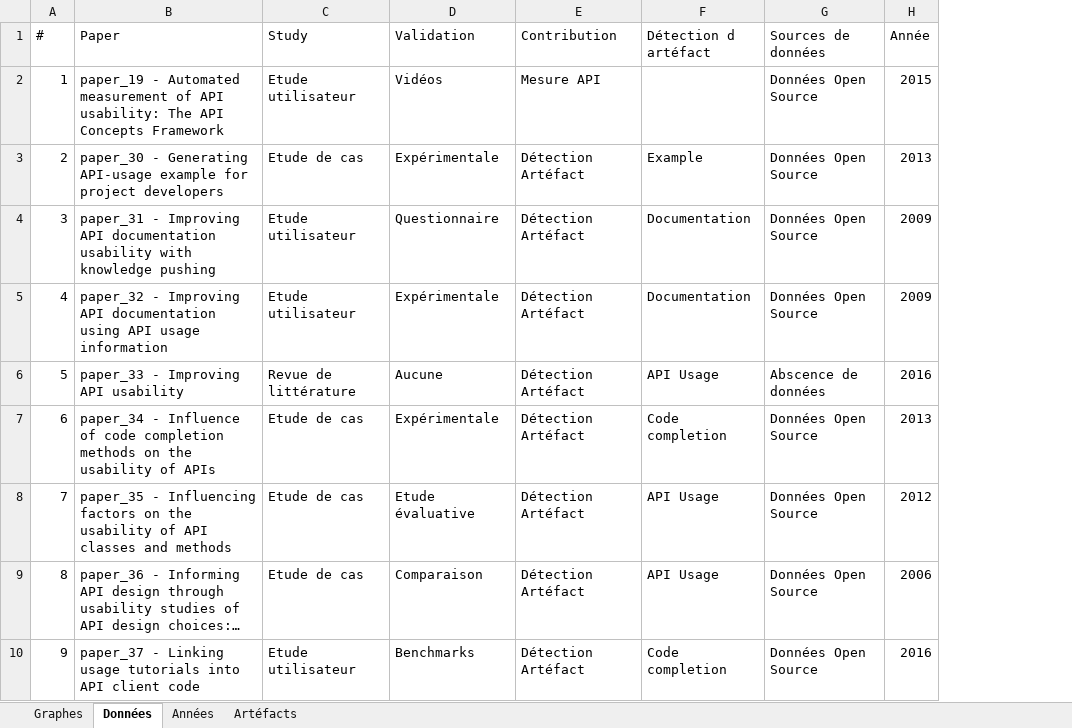
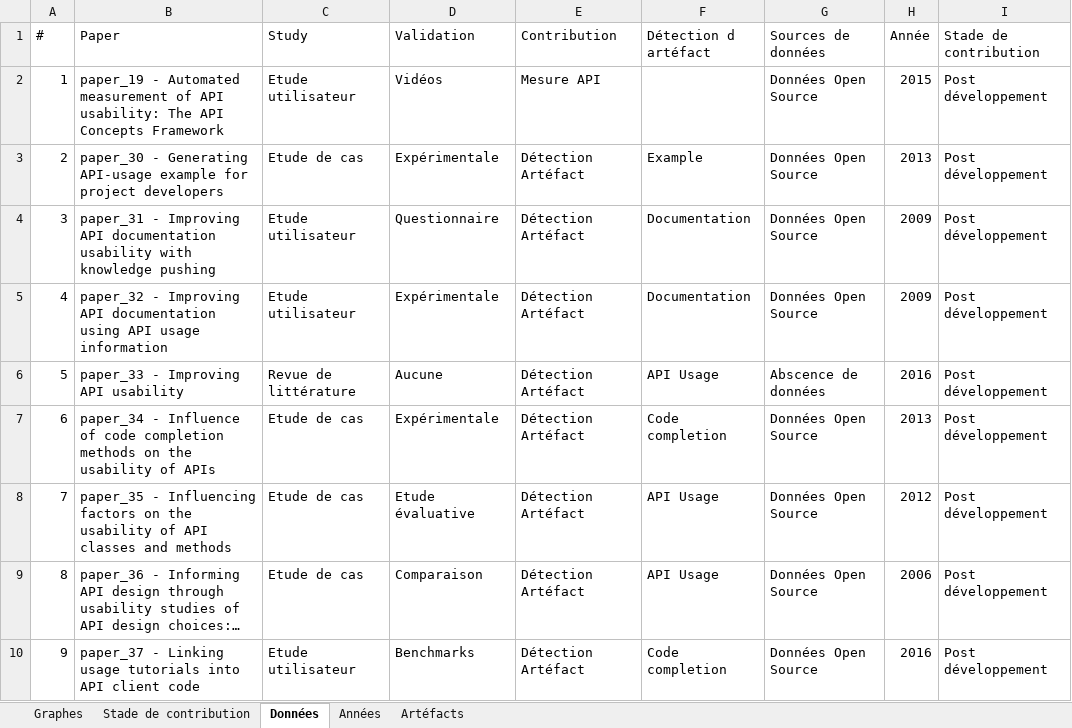
Before and after one commit to MaxouGJ/SM_API_usability, an Excel workbook: classification scheme/Données.xlsx, sheet Données, drawn as a sheet; only a part is shown; long unchanged cells end in …; values as stored, in another font and other column widths than the file's, no borders; the diff names each change by its address in the sheet, - before the commit and + after, or states it on an @@ line.

Commit message:
Ajout des stades de contribution

```diff
--- a/classification scheme/Données.xlsx (sheet Données)
+++ b/classification scheme/Données.xlsx (sheet Données)
+sheet tab: Stade de contribution
+column I (Stade de contribution), rows 2-10: all Post développement
```
Also changed, not shown: sheet Graphes, sheet Années, charts or pictures.
